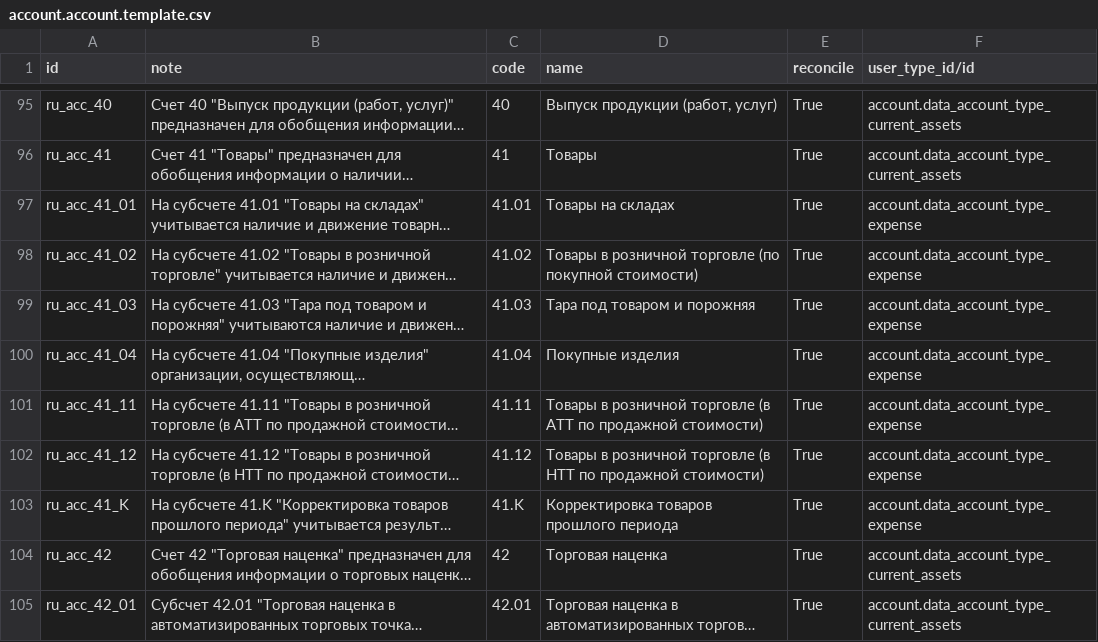
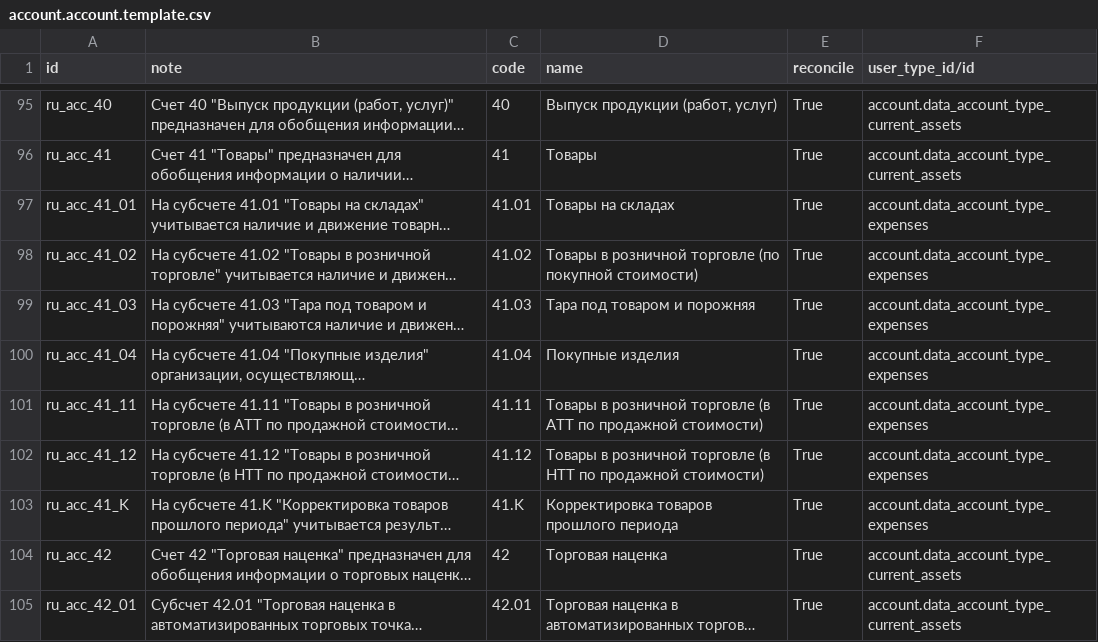
Before and after one commit to odoo-russia/odoo-russia, a CSV file: addons/l10n_ru/data/account.account.template.csv, drawn as a sheet; only a part is shown, gaps mark what is left out; long unchanged cells end in …; the diff names each change by its address in the sheet, - before the commit and + after, or states it on an @@ line.

Commit message:
replace .data_account_type_expense with .data_account_type_expenses

```diff
--- a/addons/l10n_ru/data/account.account.template.csv
+++ b/addons/l10n_ru/data/account.account.template.csv
-F97:F103 (user_type_id/id): account.data_account_type_expense
+F97:F103 (user_type_id/id): account.data_account_type_expenses
```
